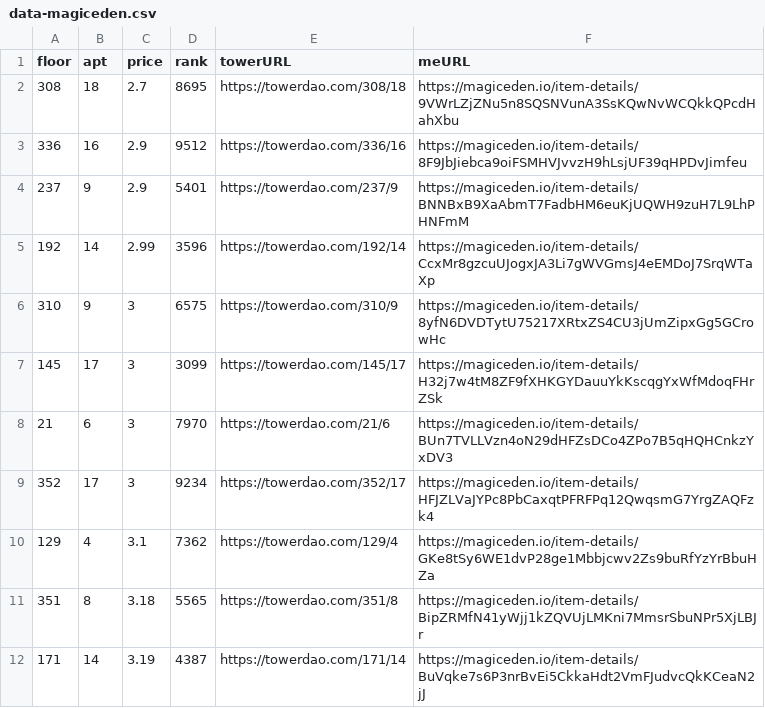
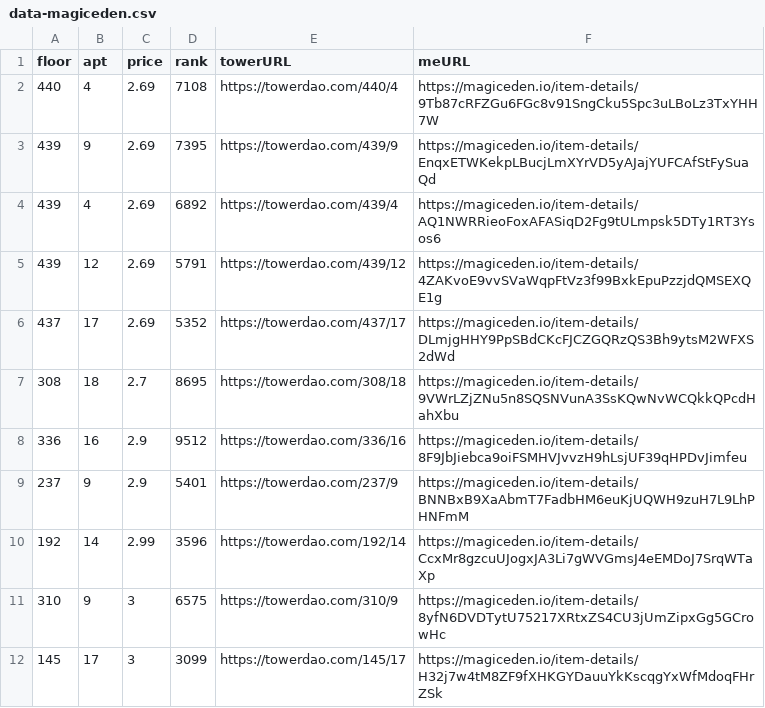
Before and after one commit to braposo/thetower-monitor, a CSV file: data-magiceden.csv, drawn as a sheet; only a part is shown; the shorter side is filled out with more unchanged rows.

Commit message:
Flat: latest data (2021-11-03T08:43:16.575Z) {   "date": "2021-11-03T08:43:16.575Z",   "files": [     {       "name": "data-magiceden.csv",       "deltaBytes": 619,       "source": "https://api-mainnet.magiceden.io/rpc/getListedNFTsByQuery?q=%7B%22%24match%22%3A%7B%22collectionSymbol%22%3A%22the_tower%22%7D%2C%22%24sort%22%3A%7B%22takerAmount%22%3A1%2C%22createdAt%22%3A-1%7D%7D"     },     {       "name": "data-solanart.csv",       "deltaBytes": 121,       "source": "https://qzlsklfacc.medianetwork.cloud/nft_for_sale?collection=thetower"     }   ] }

```diff
--- a/data-magiceden.csv
+++ b/data-magiceden.csv
@@ -1,2 +1,7 @@
 floor,apt,price,rank,towerURL,meURL
+440,4,2.69,7108,https://towerdao.com/440/4,https://magiceden.io/item-details/9Tb87cRFZGu6FGc8v91SngCku5Spc3uLBoLz3TxYHH7W
+439,9,2.69,7395,https://towerdao.com/439/9,https://magiceden.io/item-details/EnqxETWKekpLBucjLmXYrVD5yAJajYUFCAfStFySuaQd
+439,4,2.69,6892,https://towerdao.com/439/4,https://magiceden.io/item-details/AQ1NWRRieoFoxAFASiqD2Fg9tULmpsk5DTy1RT3Ysos6
+439,12,2.69,5791,https://towerdao.com/439/12,https://magiceden.io/item-details/4ZAKvoE9vvSVaWqpFtVz3f99BxkEpuPzzjdQMSEXQE1g
+437,17,2.69,5352,https://towerdao.com/437/17,https://magiceden.io/item-details/DLmjgHHY9PpSBdCKcFJCZGQRzQS3Bh9ytsM2WFXS2dWd
 308,18,2.7,8695,https://towerdao.com/308/18,https://magiceden.io/item-details/9VWrLZjZNu5n8SQSNVunA3SsKQwNvWCQkkQPcdHahXbu
```
Also changed, not shown: data-solanart.csv.
